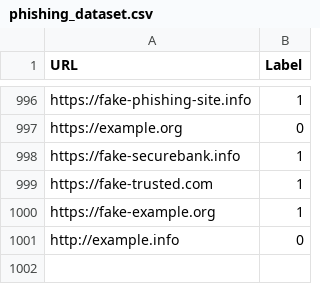
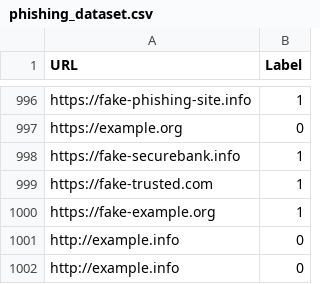
Before and after one commit to Ninad2205/Safesurf, a CSV file: phishing_dataset.csv, drawn as a sheet; only a part is shown, gaps mark what is left out.

Commit message:
tejas commit

```diff
--- a/phishing_dataset.csv
+++ b/phishing_dataset.csv
@@ -1001 +1001,2 @@ https://fake-example.org,1
 http://example.info,0
+http://example.info,0
```
